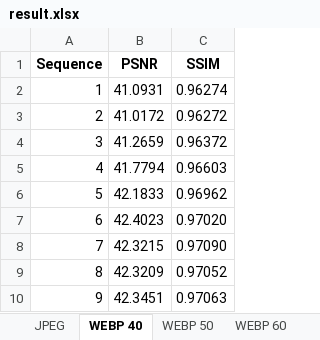
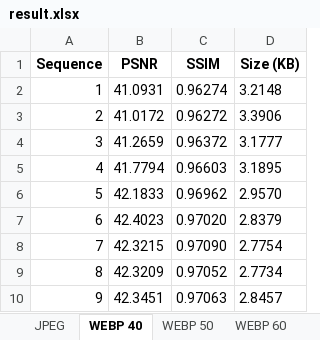
Before and after one commit to eugeneleo06/kecilin, an Excel workbook: automation/result.xlsx, sheet WEBP 40, drawn as a sheet; only a part is shown; values as stored, in another font and other column widths than the file's, no borders; the diff names each change by its address in the sheet, - before the commit and + after, or states it on an @@ line.

Commit message:
add size in automation

```diff
--- a/automation/result.xlsx (sheet WEBP 40)
+++ b/automation/result.xlsx (sheet WEBP 40)
+column D (Size (KB)), rows 2-10: 3.2148 | 3.3906 | 3.1777 | 3.1895 | 2.9570 | 2.8379 | 2.7754 | 2.7734 | 2.8457
```
Also changed, not shown: sheet WEBP 50, sheet WEBP 60, sheet WEBP 70, sheet WEBP 80, sheet WEBP 90, sheet JPEG, 2 other files.
